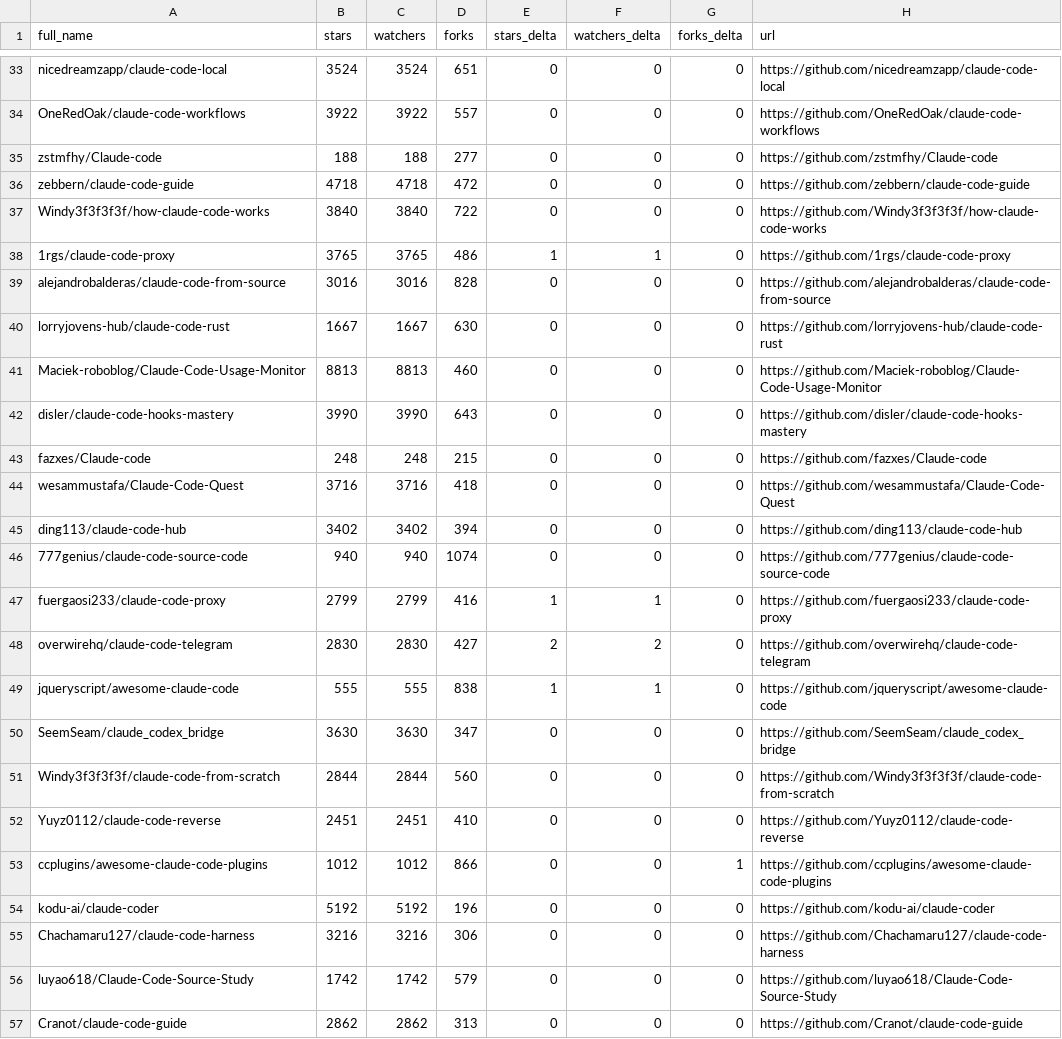
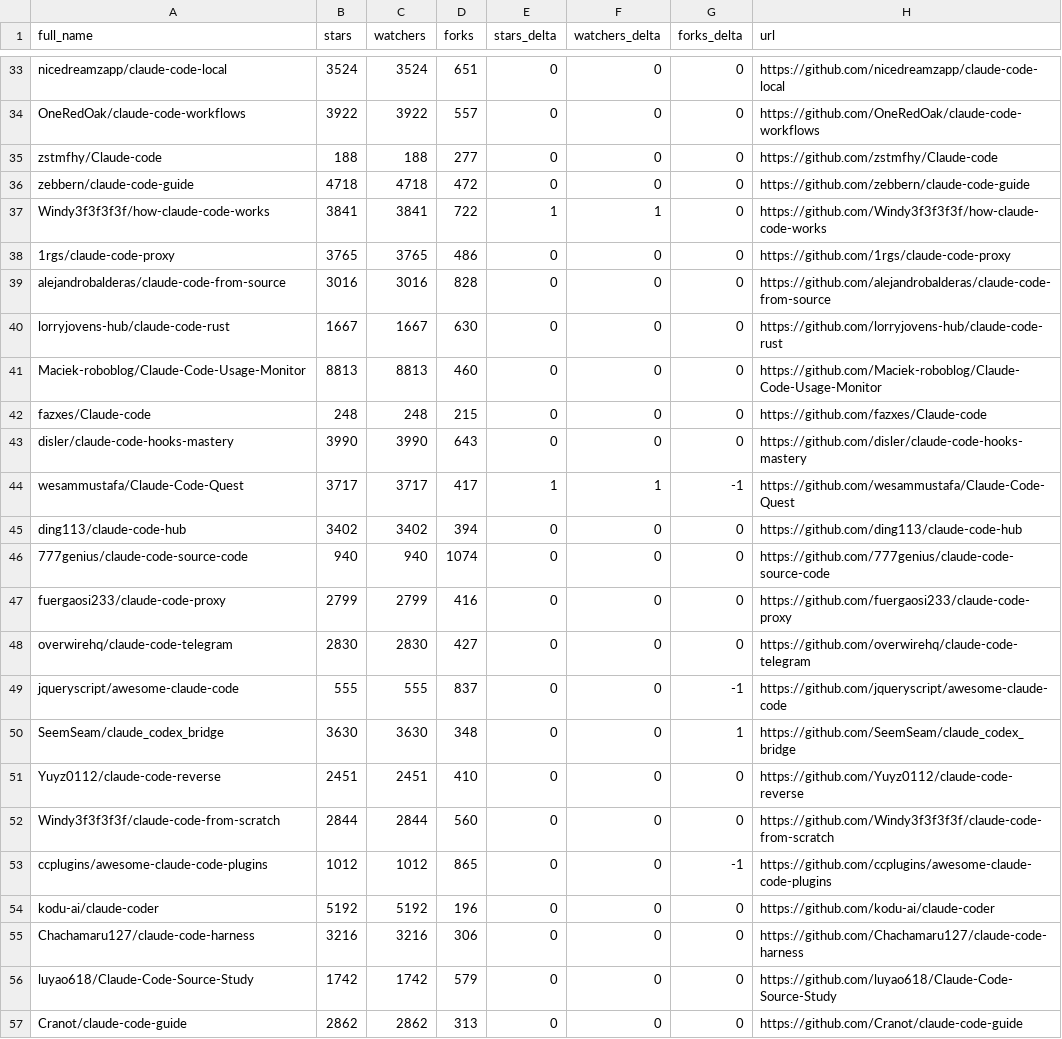
Before and after one commit to mfeindt0705/awesome-claude-code, a CSV file: data/repo-ticker.csv, drawn as a sheet; only a part is shown, gaps mark what is left out; the diff covers the shown part only.

```diff
--- a/data/repo-ticker.csv
+++ b/data/repo-ticker.csv
@@ -36,4 +36,4 @@ zstmfhy/Claude-code,188,188,277,0,0,0,https://github.com/zstmfhy/Claude-code
 zebbern/claude-code-guide,4718,4718,472,0,0,0,https://github.com/zebbern/claude-code-guide
-Windy3f3f3f3f/how-claude-code-works,3840,3840,722,0,0,0,https://github.com/Windy3f3f3f3f/how-claude-code-works
-1rgs/claude-code-proxy,3765,3765,486,1,1,0,https://github.com/1rgs/claude-code-proxy
+Windy3f3f3f3f/how-claude-code-works,3841,3841,722,1,1,0,https://github.com/Windy3f3f3f3f/how-claude-code-works
+1rgs/claude-code-proxy,3765,3765,486,0,0,0,https://github.com/1rgs/claude-code-proxy
 alejandrobalderas/claude-code-from-source,3016,3016,828,0,0,0,https://github.com/alejandrobalderas/claude-code-from-source
@@ -41,14 +41,14 @@ lorryjovens-hub/claude-code-rust,1667,1667,630,0,0,0,https://github.com/lorryjov
 Maciek-roboblog/Claude-Code-Usage-Monitor,8813,8813,460,0,0,0,https://github.com/Maciek-roboblog/Claude-Code-Usage-Monitor
+fazxes/Claude-code,248,248,215,0,0,0,https://github.com/fazxes/Claude-code
 disler/claude-code-hooks-mastery,3990,3990,643,0,0,0,https://github.com/disler/claude-code-hooks-mastery
-fazxes/Claude-code,248,248,215,0,0,0,https://github.com/fazxes/Claude-code
-wesammustafa/Claude-Code-Quest,3716,3716,418,0,0,0,https://github.com/wesammustafa/Claude-Code-Quest
+wesammustafa/Claude-Code-Quest,3717,3717,417,1,1,-1,https://github.com/wesammustafa/Claude-Code-Quest
 ding113/claude-code-hub,3402,3402,394,0,0,0,https://github.com/ding113/claude-code-hub
 777genius/claude-code-source-code,940,940,1074,0,0,0,https://github.com/777genius/claude-code-source-code
-fuergaosi233/claude-code-proxy,2799,2799,416,1,1,0,https://github.com/fuergaosi233/claude-code-proxy
-overwirehq/claude-code-telegram,2830,2830,427,2,2,0,https://github.com/overwirehq/claude-code-telegram
-jqueryscript/awesome-claude-code,555,555,838,1,1,0,https://github.com/jqueryscript/awesome-claude-code
-SeemSeam/claude_codex_bridge,3630,3630,347,0,0,0,https://github.com/SeemSeam/claude_codex_bridge
+fuergaosi233/claude-code-proxy,2799,2799,416,0,0,0,https://github.com/fuergaosi233/claude-code-proxy
+overwirehq/claude-code-telegram,2830,2830,427,0,0,0,https://github.com/overwirehq/claude-code-telegram
+jqueryscript/awesome-claude-code,555,555,837,0,0,-1,https://github.com/jqueryscript/awesome-claude-code
+SeemSeam/claude_codex_bridge,3630,3630,348,0,0,1,https://github.com/SeemSeam/claude_codex_bridge
+Yuyz0112/claude-code-reverse,2451,2451,410,0,0,0,https://github.com/Yuyz0112/claude-code-reverse
 Windy3f3f3f3f/claude-code-from-scratch,2844,2844,560,0,0,0,https://github.com/Windy3f3f3f3f/claude-code-from-scratch
-Yuyz0112/claude-code-reverse,2451,2451,410,0,0,0,https://github.com/Yuyz0112/claude-code-reverse
-ccplugins/awesome-claude-code-plugins,1012,1012,866,0,0,1,https://github.com/ccplugins/awesome-claude-code-plugins
+ccplugins/awesome-claude-code-plugins,1012,1012,865,0,0,-1,https://github.com/ccplugins/awesome-claude-code-plugins
 kodu-ai/claude-coder,5192,5192,196,0,0,0,https://github.com/kodu-ai/claude-coder
```
Also changed, not shown: 1 added row, 1 removed row and 96 edited cells elsewhere in this file, 2 other files.
